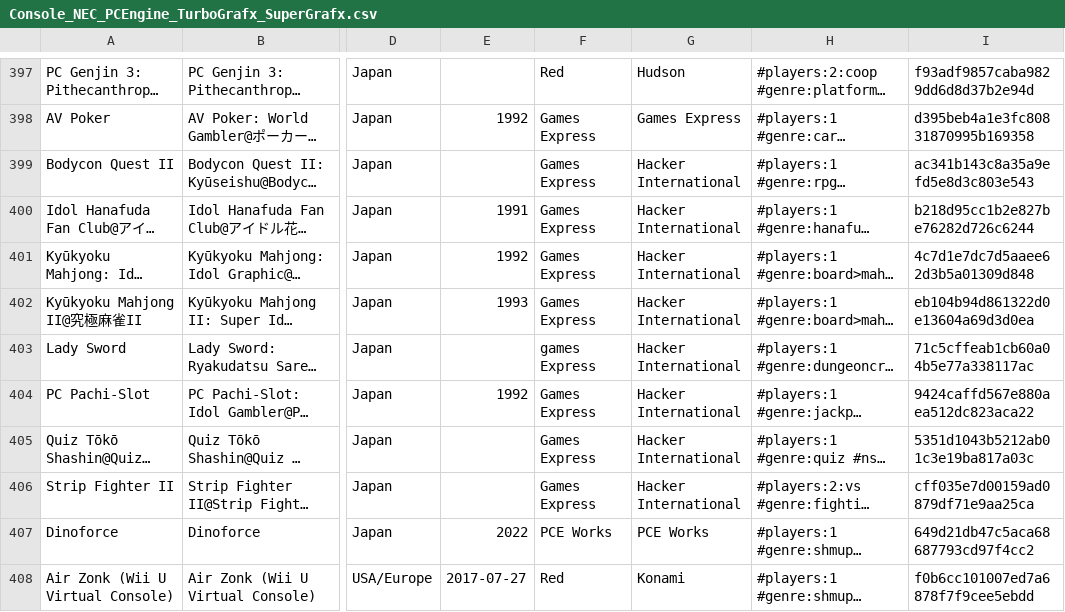
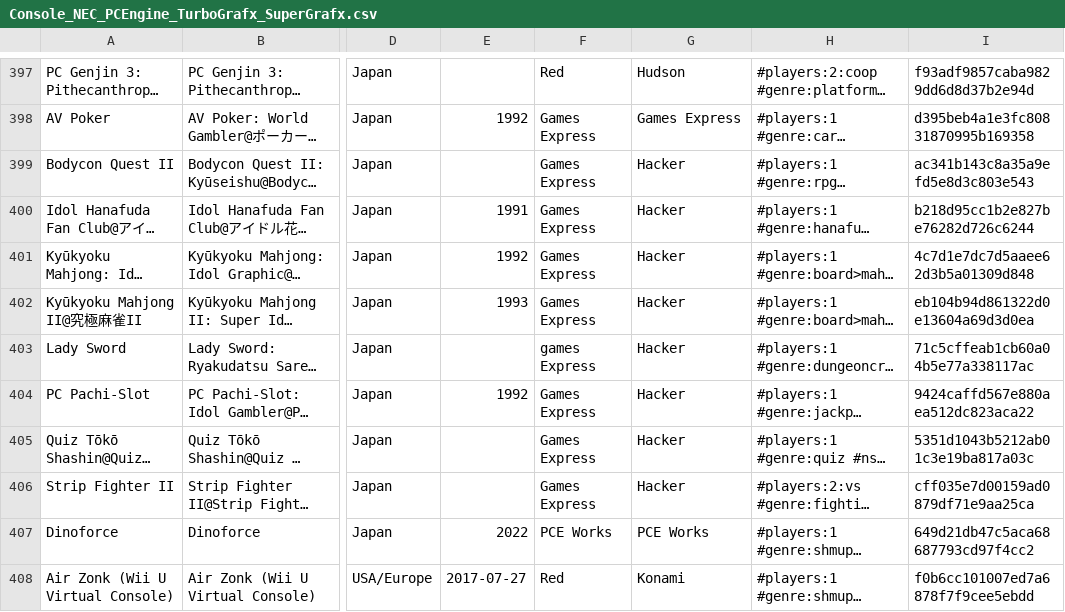
Before and after one commit to PigSaint/GameDataBase, a CSV file: Console_NEC_PCEngine_TurboGrafx_SuperGrafx.csv, drawn as a sheet; only a part is shown, gaps mark what is left out; long unchanged cells end in …; the diff names each change by its address in the sheet, - before the commit and + after, or states it on an @@ line.

Commit message:
Update Console_NEC_PCEngine_TurboGrafx_SuperGrafx.csv

```diff
--- a/Console_NEC_PCEngine_TurboGrafx_SuperGrafx.csv
+++ b/Console_NEC_PCEngine_TurboGrafx_SuperGrafx.csv
-G399:G406: Hacker International
+G399:G406: Hacker
```
